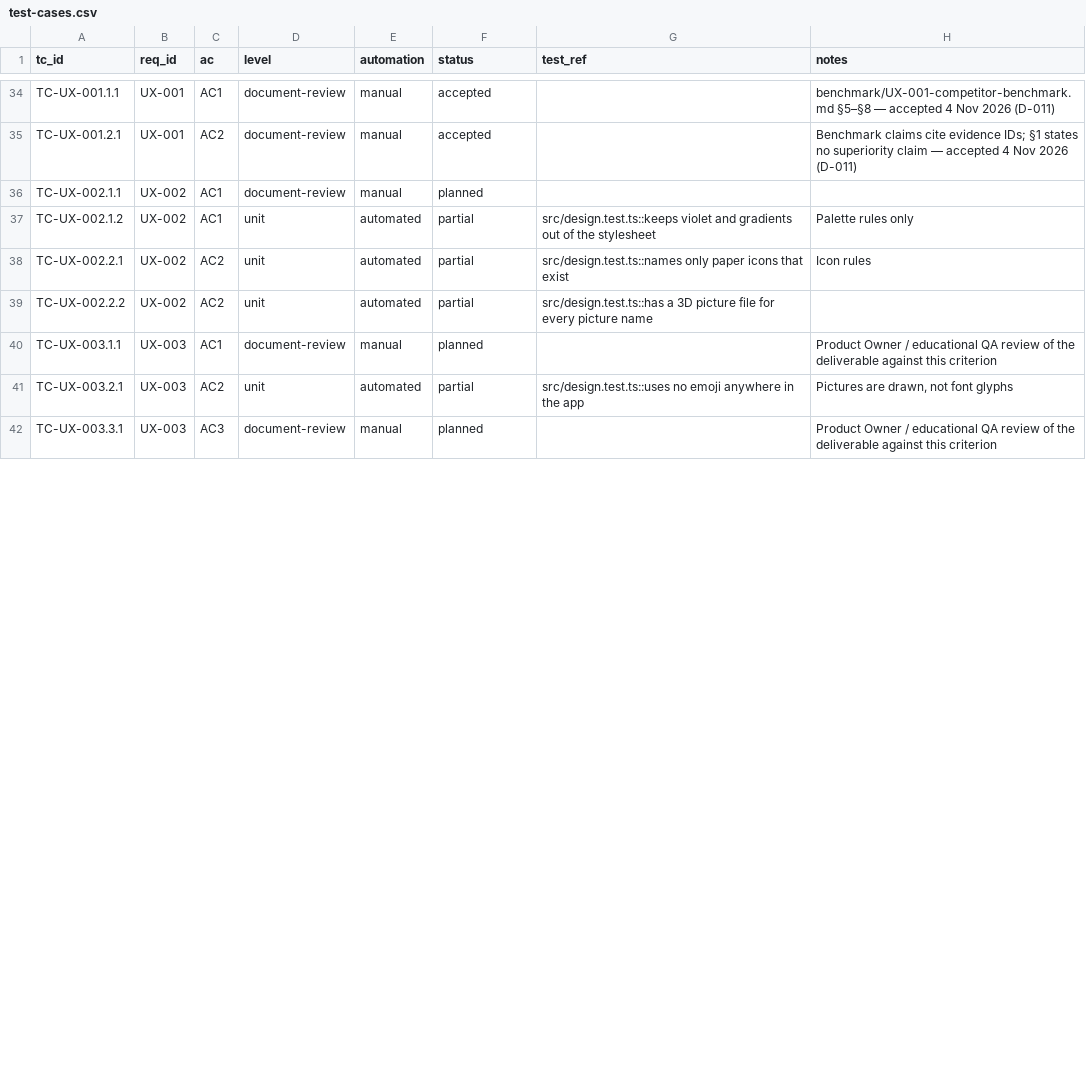
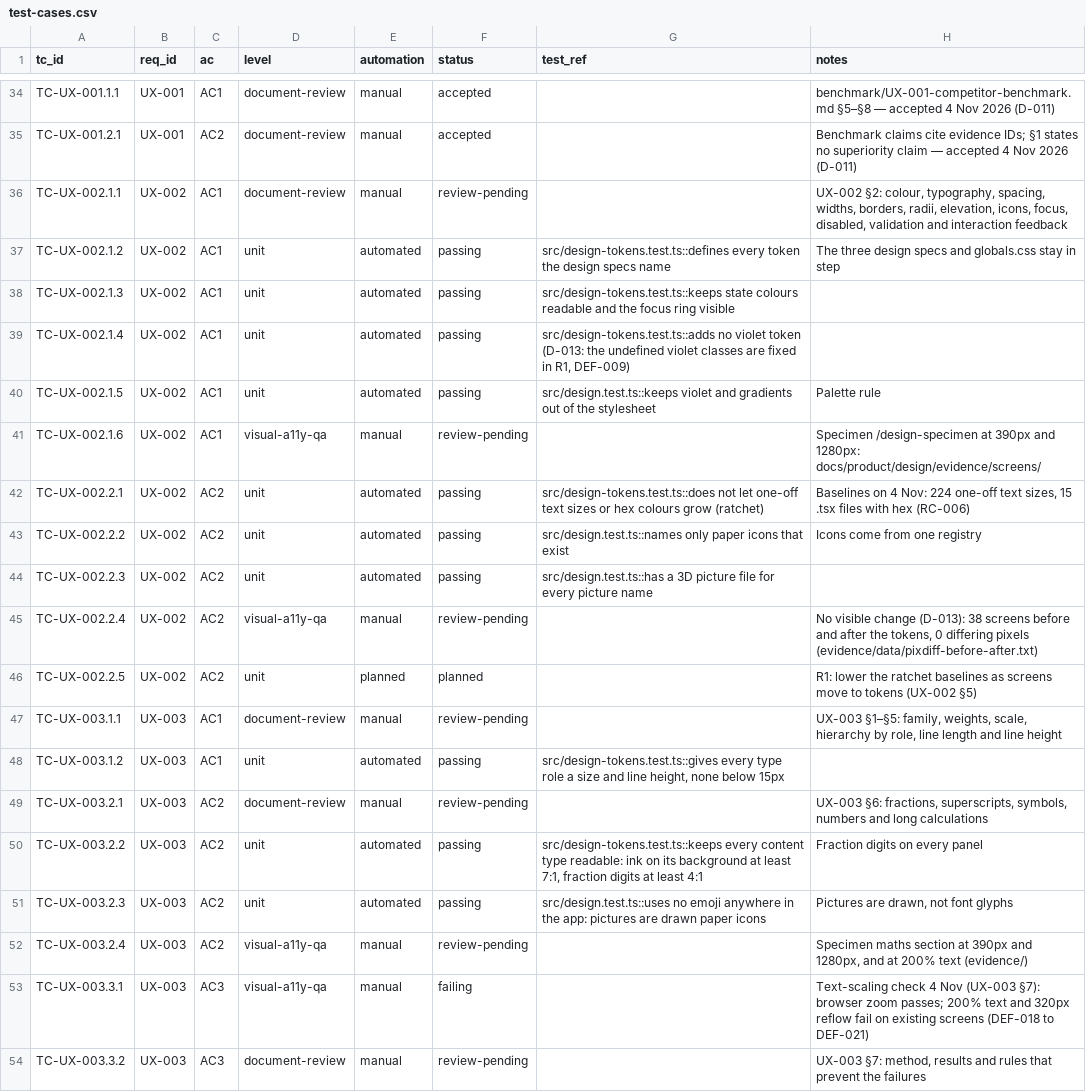
Before and after one commit to selladurairajan32-cpu/kitemaths, a CSV file: docs/product/traceability/test-cases.csv, drawn as a sheet; only a part is shown, gaps mark what is left out; the diff covers the shown part only.

```diff
--- a/docs/product/traceability/test-cases.csv
+++ b/docs/product/traceability/test-cases.csv
@@ -35,8 +35,20 @@ TC-UX-001.1.1,UX-001,AC1,document-review,manual,accepted,,benchmark/UX-001-compe
 TC-UX-001.2.1,UX-001,AC2,document-review,manual,accepted,,Benchmark claims cite evidence IDs; §1 states no superiority claim — accepted 4 Nov 2026 (D-011)
-TC-UX-002.1.1,UX-002,AC1,document-review,manual,planned,,
-TC-UX-002.1.2,UX-002,AC1,unit,automated,partial,src/design.test.ts::keeps violet and gradients out of the stylesheet,Palette rules only
-TC-UX-002.2.1,UX-002,AC2,unit,automated,partial,src/design.test.ts::names only paper icons that exist,Icon rules
-TC-UX-002.2.2,UX-002,AC2,unit,automated,partial,src/design.test.ts::has a 3D picture file for every picture name,
-TC-UX-003.1.1,UX-003,AC1,document-review,manual,planned,,Product Owner / educational QA review of the deliverable against this criterion
-TC-UX-003.2.1,UX-003,AC2,unit,automated,partial,src/design.test.ts::uses no emoji anywhere in the app,"Pictures are drawn, not font glyphs"
-TC-UX-003.3.1,UX-003,AC3,document-review,manual,planned,,Product Owner / educational QA review of the deliverable against this criterion
+TC-UX-002.1.1,UX-002,AC1,document-review,manual,review-pending,,"UX-002 §2: colour, typography, spacing, widths, borders, radii, elevation, icons, focus, disabled, validation and interaction feedback"
+TC-UX-002.1.2,UX-002,AC1,unit,automated,passing,src/design-tokens.test.ts::defines every token the design specs name,The three design specs and globals.css stay in step
+TC-UX-002.1.3,UX-002,AC1,unit,automated,passing,src/design-tokens.test.ts::keeps state colours readable and the focus ring visible,
+TC-UX-002.1.4,UX-002,AC1,unit,automated,passing,"src/design-tokens.test.ts::adds no violet token (D-013: the undefined violet classes are fixed in R1, DEF-009)",
+TC-UX-002.1.5,UX-002,AC1,unit,automated,passing,src/design.test.ts::keeps violet and gradients out of the stylesheet,Palette rule
+TC-UX-002.1.6,UX-002,AC1,visual-a11y-qa,manual,review-pending,,Specimen /design-specimen at 390px and 1280px: docs/product/design/evidence/screens/
+TC-UX-002.2.1,UX-002,AC2,unit,automated,passing,src/design-tokens.test.ts::does not let one-off text sizes or hex colours grow (ratchet),"Baselines on 4 Nov: 224 one-off text sizes, 15 .tsx files with hex (RC-006)"
+TC-UX-002.2.2,UX-002,AC2,unit,automated,passing,src/design.test.ts::names only paper icons that exist,Icons come from one registry
+TC-UX-002.2.3,UX-002,AC2,unit,automated,passing,src/design.test.ts::has a 3D picture file for every picture name,
+TC-UX-002.2.4,UX-002,AC2,visual-a11y-qa,manual,review-pending,,"No visible change (D-013): 38 screens before and after the tokens, 0 differing pixels (evidence/data/pixdiff-before-after.txt)"
+TC-UX-002.2.5,UX-002,AC2,unit,planned,planned,,R1: lower the ratchet baselines as screens move to tokens (UX-002 §5)
+TC-UX-003.1.1,UX-003,AC1,document-review,manual,review-pending,,"UX-003 §1–§5: family, weights, scale, hierarchy by role, line length and line height"
+TC-UX-003.1.2,UX-003,AC1,unit,automated,passing,"src/design-tokens.test.ts::gives every type role a size and line height, none below 15px",
+TC-UX-003.2.1,UX-003,AC2,document-review,manual,review-pending,,"UX-003 §6: fractions, superscripts, symbols, numbers and long calculations"
+TC-UX-003.2.2,UX-003,AC2,unit,automated,passing,"src/design-tokens.test.ts::keeps every content type readable: ink on its background at least 7:1, fraction digits at least 4:1",Fraction digits on every panel
+TC-UX-003.2.3,UX-003,AC2,unit,automated,passing,src/design.test.ts::uses no emoji anywhere in the app: pictures are drawn paper icons,"Pictures are drawn, not font glyphs"
+TC-UX-003.2.4,UX-003,AC2,visual-a11y-qa,manual,review-pending,,"Specimen maths section at 390px and 1280px, and at 200% text (evidence/)"
+TC-UX-003.3.1,UX-003,AC3,visual-a11y-qa,manual,failing,,Text-scaling check 4 Nov (UX-003 §7): browser zoom passes; 200% text and 320px reflow fail on existing screens (DEF-018 to DEF-021)
+TC-UX-003.3.2,UX-003,AC3,document-review,manual,review-pending,,"UX-003 §7: method, results and rules that prevent the failures"
```
Also changed, not shown: 5 added rows and 4 edited cells elsewhere in this file, 34 other files.
